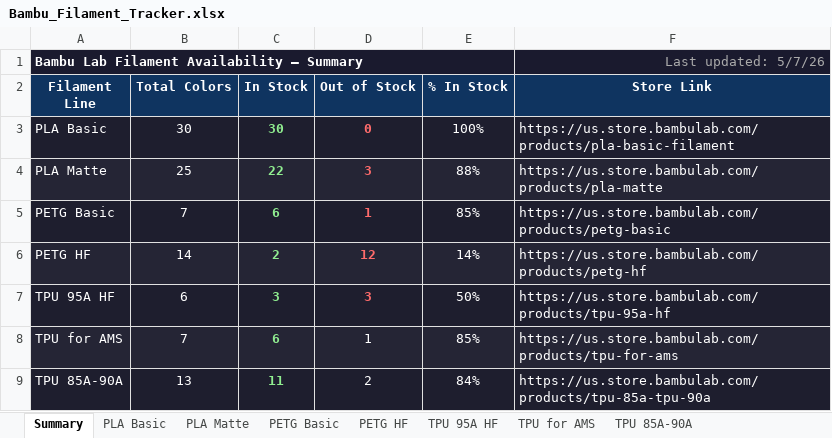
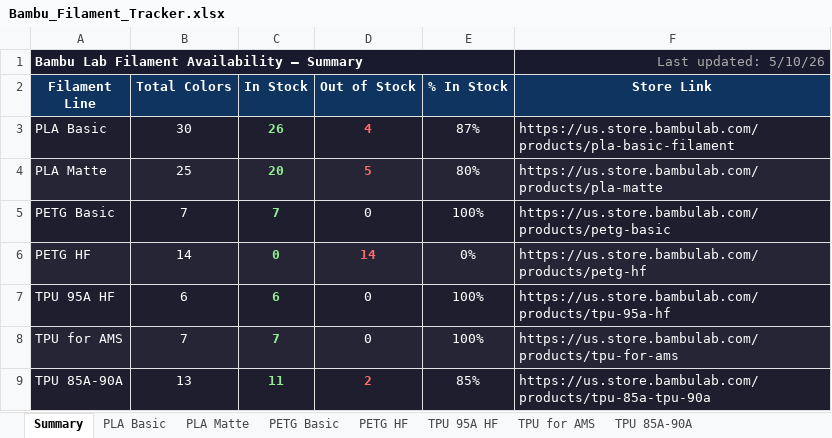
Before and after one commit to Plazman888/bambu-filament-tracker, an Excel workbook: data/Bambu_Filament_Tracker.xlsx, sheet Summary, drawn as a sheet; values as stored, in another font and other column widths than the file's, no borders; the diff names each change by its address in the sheet, - before the commit and + after, or states it on an @@ line.

```diff
--- a/data/Bambu_Filament_Tracker.xlsx (sheet Summary)
+++ b/data/Bambu_Filament_Tracker.xlsx (sheet Summary)
-F1 (Store Link): Last updated: 5/7/26
+F1 (Store Link): Last updated: 5/10/26
-C3 (In Stock): 30
+C3 (In Stock): 26
-D3 (Out of Stock): 0
+D3 (Out of Stock): 4
-E3 (% In Stock): 100%
+E3 (% In Stock): 87%
-C4 (In Stock): 22
+C4 (In Stock): 20
-D4 (Out of Stock): 3
+D4 (Out of Stock): 5
-E4 (% In Stock): 88%
+E4 (% In Stock): 80%
-C5 (In Stock): 6
+C5 (In Stock): 7
-D5 (Out of Stock): 1
+D5 (Out of Stock): 0
@@ D5 bold: on → off, text colour: #FF6B6B → #FFFFFF @@
-E5 (% In Stock): 85%
+E5 (% In Stock): 100%
-C6 (In Stock): 2
+C6 (In Stock): 0
-D6 (Out of Stock): 12
+D6 (Out of Stock): 14
-E6 (% In Stock): 14%
+E6 (% In Stock): 0%
-C7 (In Stock): 3
+C7 (In Stock): 6
-D7 (Out of Stock): 3
+D7 (Out of Stock): 0
@@ D7 bold: on → off, text colour: #FF6B6B → #FFFFFF @@
-E7 (% In Stock): 50%
+E7 (% In Stock): 100%
-C8 (In Stock): 6
+C8 (In Stock): 7
-D8 (Out of Stock): 1
+D8 (Out of Stock): 0
-E8 (% In Stock): 85%
+E8 (% In Stock): 100%
@@ D9 bold: off → on, text colour: #FFFFFF → #FF6B6B @@
-E9 (% In Stock): 84%
+E9 (% In Stock): 85%
```
Also changed, not shown: sheet TPU 85A-90A, sheet TPU 95A HF, sheet TPU for AMS, sheet PETG Basic, sheet PETG HF, sheet PLA Matte, 1 more sheet, 2 other files.
